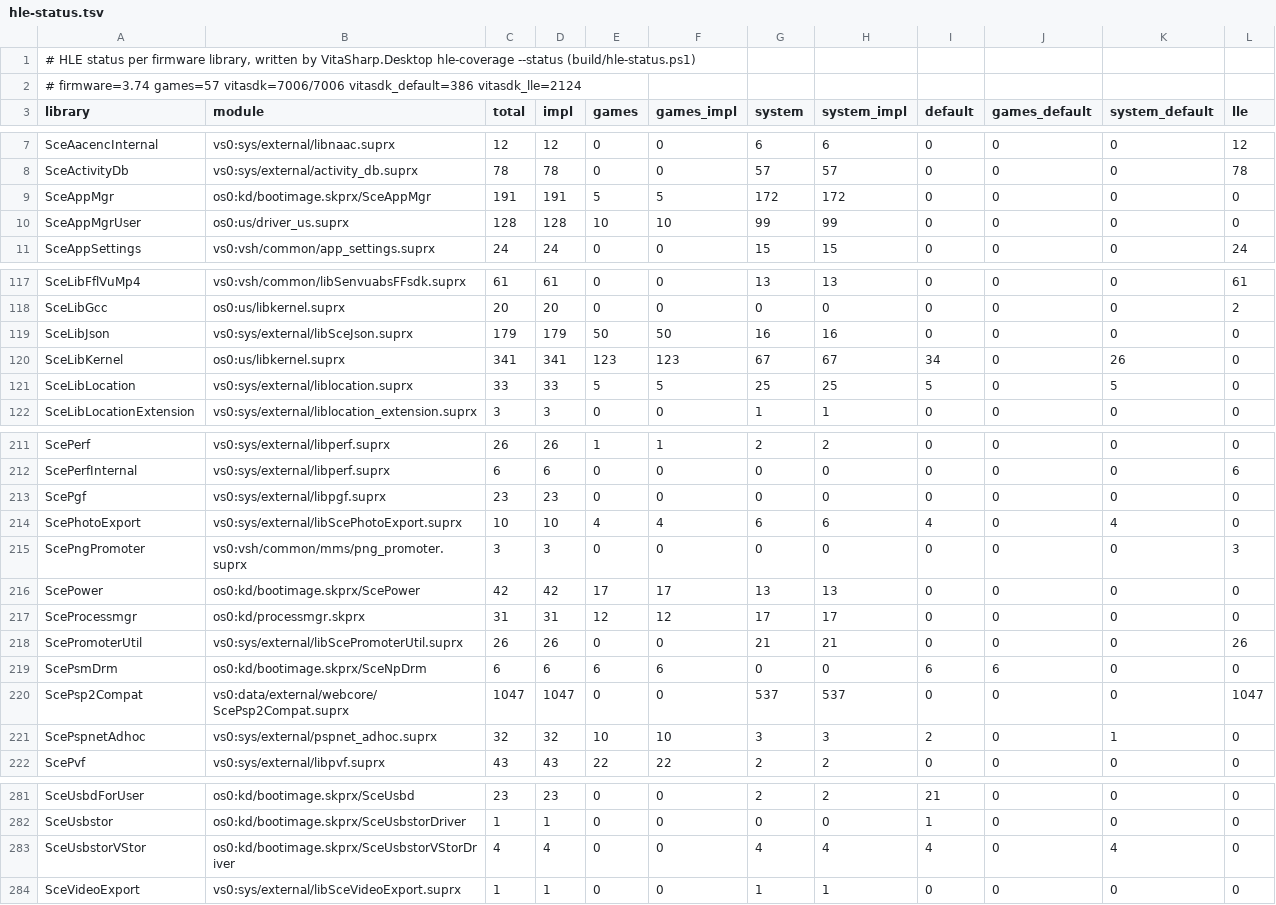
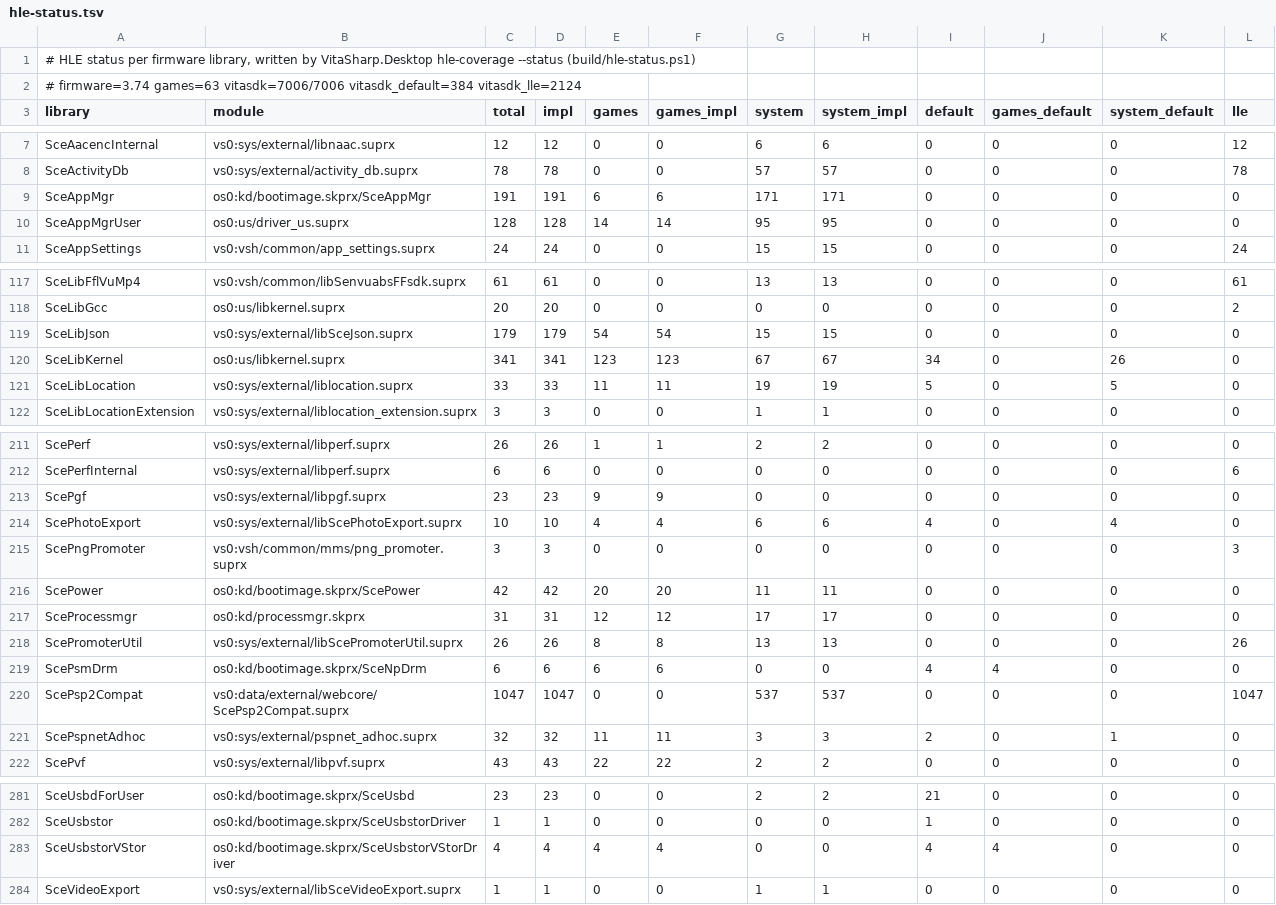
Before and after one commit to Solven190/VitaSharp, a TSV file: docs/hle/data/hle-status.tsv, drawn as a sheet; only a part is shown, gaps mark what is left out; the diff covers the shown part only.

```diff
--- a/docs/hle/data/hle-status.tsv
+++ b/docs/hle/data/hle-status.tsv
@@ -1,3 +1,3 @@
 # HLE status per firmware library, written by VitaSharp.Desktop hle-coverage --status (build/hle-status.ps1)
-# firmware=3.74 games=57 vitasdk=7006/7006 vitasdk_default=386 vitasdk_lle=2124
+# firmware=3.74 games=63 vitasdk=7006/7006 vitasdk_default=384 vitasdk_lle=2124
 library	module	total	impl	games	games_impl	system	system_impl	default	games_default	system_default	lle
@@ -8,4 +8,4 @@ SceAacencInternal	vs0:sys/external/libnaac.suprx	12	12	0	0	6	6	0	0	0	12
 SceActivityDb	vs0:sys/external/activity_db.suprx	78	78	0	0	57	57	0	0	0	78
-SceAppMgr	os0:kd/bootimage.skprx/SceAppMgr	191	191	5	5	172	172	0	0	0	0
-SceAppMgrUser	os0:us/driver_us.suprx	128	128	10	10	99	99	0	0	0	0
+SceAppMgr	os0:kd/bootimage.skprx/SceAppMgr	191	191	6	6	171	171	0	0	0	0
+SceAppMgrUser	os0:us/driver_us.suprx	128	128	14	14	95	95	0	0	0	0
 SceAppSettings	vs0:vsh/common/app_settings.suprx	24	24	0	0	15	15	0	0	0	24
@@ -118,5 +118,5 @@ SceLibFflVuMp4	vs0:vsh/common/libSenvuabsFFsdk.suprx	61	61	0	0	13	13	0	0	0	61
 SceLibGcc	os0:us/libkernel.suprx	20	20	0	0	0	0	0	0	0	2
-SceLibJson	vs0:sys/external/libSceJson.suprx	179	179	50	50	16	16	0	0	0	0
+SceLibJson	vs0:sys/external/libSceJson.suprx	179	179	54	54	15	15	0	0	0	0
 SceLibKernel	os0:us/libkernel.suprx	341	341	123	123	67	67	34	0	26	0
-SceLibLocation	vs0:sys/external/liblocation.suprx	33	33	5	5	25	25	5	0	5	0
+SceLibLocation	vs0:sys/external/liblocation.suprx	33	33	11	11	19	19	5	0	5	0
 SceLibLocationExtension	vs0:sys/external/liblocation_extension.suprx	3	3	0	0	1	1	0	0	0	0
@@ -212,11 +212,11 @@ ScePerf	vs0:sys/external/libperf.suprx	26	26	1	1	2	2	0	0	0	0
 ScePerfInternal	vs0:sys/external/libperf.suprx	6	6	0	0	0	0	0	0	0	6
-ScePgf	vs0:sys/external/libpgf.suprx	23	23	0	0	0	0	0	0	0	0
+ScePgf	vs0:sys/external/libpgf.suprx	23	23	9	9	0	0	0	0	0	0
 ScePhotoExport	vs0:sys/external/libScePhotoExport.suprx	10	10	4	4	6	6	4	0	4	0
 ScePngPromoter	vs0:vsh/common/mms/png_promoter.suprx	3	3	0	0	0	0	0	0	0	3
-ScePower	os0:kd/bootimage.skprx/ScePower	42	42	17	17	13	13	0	0	0	0
+ScePower	os0:kd/bootimage.skprx/ScePower	42	42	20	20	11	11	0	0	0	0
 SceProcessmgr	os0:kd/processmgr.skprx	31	31	12	12	17	17	0	0	0	0
-ScePromoterUtil	vs0:sys/external/libScePromoterUtil.suprx	26	26	0	0	21	21	0	0	0	26
-ScePsmDrm	os0:kd/bootimage.skprx/SceNpDrm	6	6	6	6	0	0	6	6	0	0
+ScePromoterUtil	vs0:sys/external/libScePromoterUtil.suprx	26	26	8	8	13	13	0	0	0	26
+ScePsmDrm	os0:kd/bootimage.skprx/SceNpDrm	6	6	6	6	0	0	4	4	0	0
 ScePsp2Compat	vs0:data/external/webcore/ScePsp2Compat.suprx	1047	1047	0	0	537	537	0	0	0	1047
-ScePspnetAdhoc	vs0:sys/external/pspnet_adhoc.suprx	32	32	10	10	3	3	2	0	1	0
+ScePspnetAdhoc	vs0:sys/external/pspnet_adhoc.suprx	32	32	11	11	3	3	2	0	1	0
 ScePvf	vs0:sys/external/libpvf.suprx	43	43	22	22	2	2	0	0	0	0
@@ -282,3 +282,3 @@ SceUsbdForUser	os0:kd/bootimage.skprx/SceUsbd	23	23	0	0	2	2	21	0	0	0
 SceUsbstor	os0:kd/bootimage.skprx/SceUsbstorDriver	1	1	0	0	0	0	1	0	0	0
-SceUsbstorVStor	os0:kd/bootimage.skprx/SceUsbstorVStorDriver	4	4	0	0	4	4	4	0	4	0
+SceUsbstorVStor	os0:kd/bootimage.skprx/SceUsbstorVStorDriver	4	4	4	4	0	0	4	4	0	0
 SceVideoExport	vs0:sys/external/libSceVideoExport.suprx	1	1	0	0	1	1	0	0	0	0
```
Also changed, not shown: 46 edited cells elsewhere in this file, docs/hle/data/vitasharp-implemented.tsv, 8 other files.
